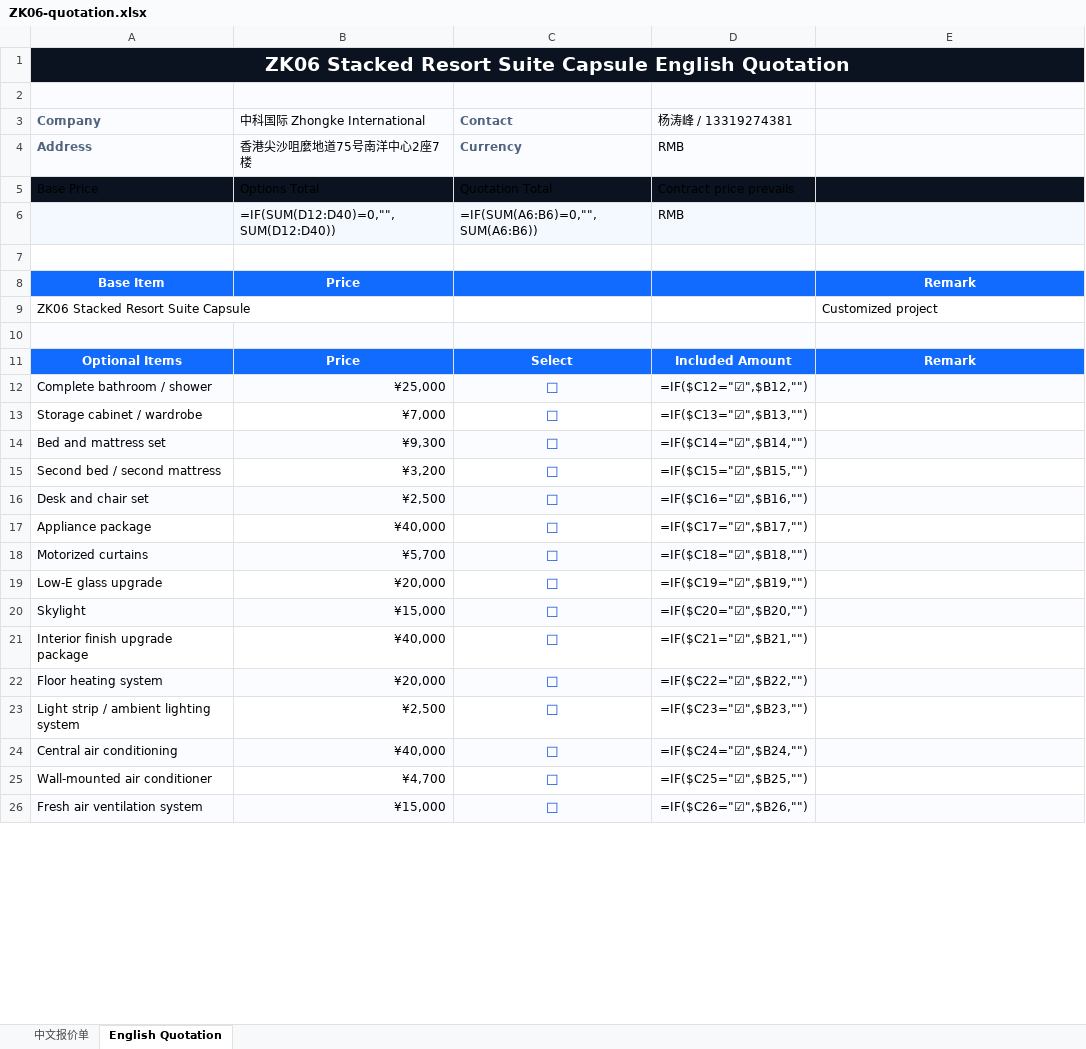
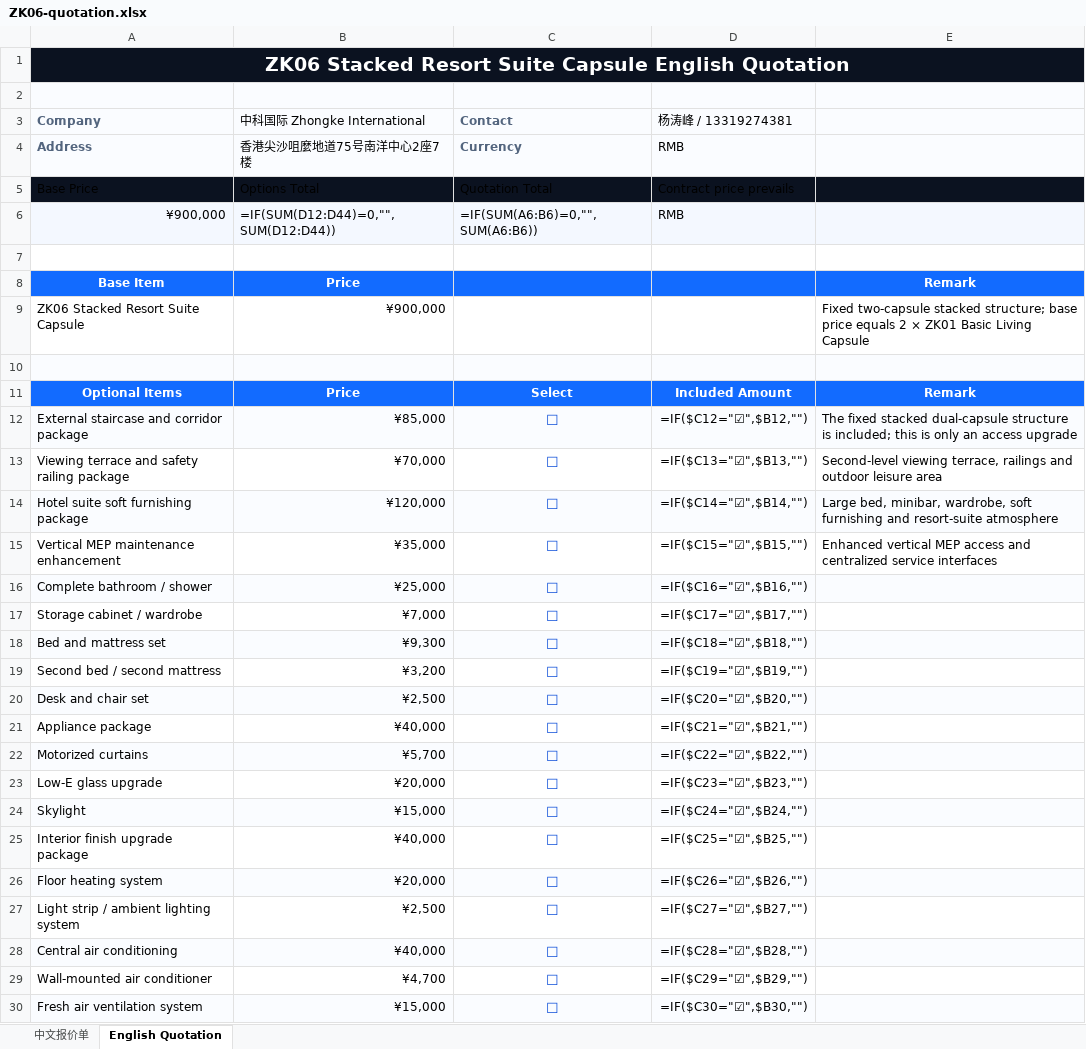
Before and after one commit to Qiumusu-1014/zkcapsule-website, an Excel workbook: assets/files/quotes/ZK06-quotation.xlsx, sheet English Quotation, drawn as a sheet; only a part is shown; values as stored, in another font and other column widths than the file's, no borders; formulas without a stored value are shown as written; conditional formats not drawn; addresses are those after the commit; the diff covers the shown part only; the diff names each change by its address in the sheet, - before the commit and + after, or states it on an @@ line.

```diff
--- a/assets/files/quotes/ZK06-quotation.xlsx (sheet English Quotation)
+++ b/assets/files/quotes/ZK06-quotation.xlsx (sheet English Quotation)
-A6 (Company): (empty)
+A6 (Company): ¥900,000
-B6 (中科国际 Zhongke International): =IF(SUM(D12:D40)=0,"",SUM(D12:D40))
+B6 (中科国际 Zhongke International): =IF(SUM(D12:D44)=0,"",SUM(D12:D44))
-B9 (中科国际 Zhongke International): (empty)
+B9 (中科国际 Zhongke International): ¥900,000
-E9: Customized project
+E9: Fixed two-capsule stacked structure; base price equals 2 × ZK01 Basic Living Capsule
+row 12: External staircase and corridor package | ¥85,000 | ☐ | =IF($C12="☑",$B12,"") | The fixed stacked dual-capsule structure is included; this is only an access upgrade
+row 13: Viewing terrace and safety railing package | ¥70,000 | ☐ | =IF($C13="☑",$B13,"") | Second-level viewing terrace, railings and outdoor leisure area
+row 14: Hotel suite soft furnishing package | ¥120,000 | ☐ | =IF($C14="☑",$B14,"") | Large bed, minibar, wardrobe, soft furnishing and resort-suite atmosphere
+row 15: Vertical MEP maintenance enhancement | ¥35,000 | ☐ | =IF($C15="☑",$B15,"") | Enhanced vertical MEP access and centralized service interfaces
-D16 (杨涛峰 / 13319274381): =IF($C12="☑",$B12,"")
+D16 (杨涛峰 / 13319274381): =IF($C16="☑",$B16,"")
-D17 (杨涛峰 / 13319274381): =IF($C13="☑",$B13,"")
+D17 (杨涛峰 / 13319274381): =IF($C17="☑",$B17,"")
-D18 (杨涛峰 / 13319274381): =IF($C14="☑",$B14,"")
+D18 (杨涛峰 / 13319274381): =IF($C18="☑",$B18,"")
-D19 (杨涛峰 / 13319274381): =IF($C15="☑",$B15,"")
+D19 (杨涛峰 / 13319274381): =IF($C19="☑",$B19,"")
-D20 (杨涛峰 / 13319274381): =IF($C16="☑",$B16,"")
+D20 (杨涛峰 / 13319274381): =IF($C20="☑",$B20,"")
-D21 (杨涛峰 / 13319274381): =IF($C17="☑",$B17,"")
+D21 (杨涛峰 / 13319274381): =IF($C21="☑",$B21,"")
-D22 (杨涛峰 / 13319274381): =IF($C18="☑",$B18,"")
+D22 (杨涛峰 / 13319274381): =IF($C22="☑",$B22,"")
-D23 (杨涛峰 / 13319274381): =IF($C19="☑",$B19,"")
+D23 (杨涛峰 / 13319274381): =IF($C23="☑",$B23,"")
-D24 (杨涛峰 / 13319274381): =IF($C20="☑",$B20,"")
+D24 (杨涛峰 / 13319274381): =IF($C24="☑",$B24,"")
-D25 (杨涛峰 / 13319274381): =IF($C21="☑",$B21,"")
+D25 (杨涛峰 / 13319274381): =IF($C25="☑",$B25,"")
-D26 (杨涛峰 / 13319274381): =IF($C22="☑",$B22,"")
+D26 (杨涛峰 / 13319274381): =IF($C26="☑",$B26,"")
-D27 (杨涛峰 / 13319274381): =IF($C23="☑",$B23,"")
+D27 (杨涛峰 / 13319274381): =IF($C27="☑",$B27,"")
-D28 (杨涛峰 / 13319274381): =IF($C24="☑",$B24,"")
+D28 (杨涛峰 / 13319274381): =IF($C28="☑",$B28,"")
-D29 (杨涛峰 / 13319274381): =IF($C25="☑",$B25,"")
+D29 (杨涛峰 / 13319274381): =IF($C29="☑",$B29,"")
-D30 (杨涛峰 / 13319274381): =IF($C26="☑",$B26,"")
+D30 (杨涛峰 / 13319274381): =IF($C30="☑",$B30,"")
```
Also changed, not shown: 14 edited cells elsewhere in this sheet, sheet 中文报价单, assets/files/quotes/ZK01-quotation.xlsx, assets/files/quotes/ZK05-quotation.xlsx, 7 other files.
